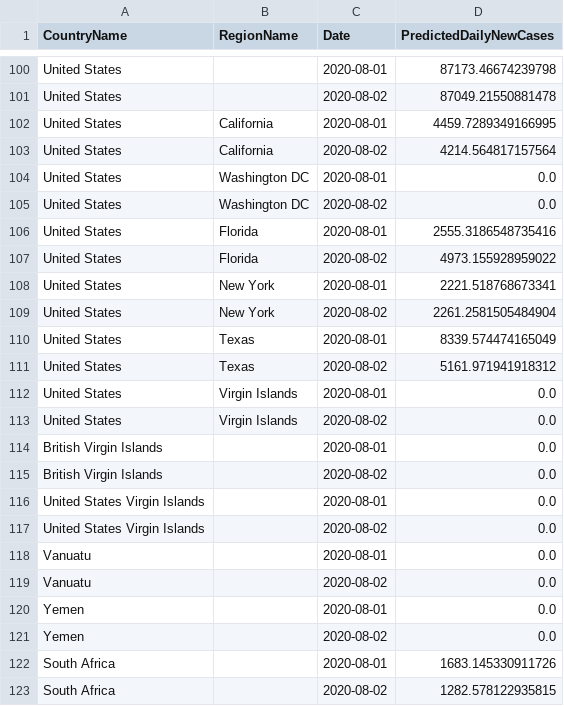
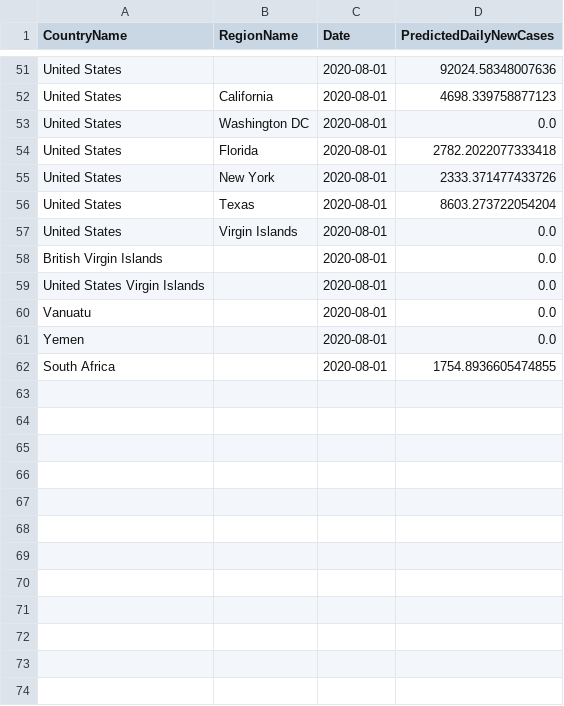
Before and after one commit to nathanhoang5/covid-xprize, a CSV file: tmp_predictions_for_prescriptions/preds.csv, drawn as a sheet; only a part is shown, gaps mark what is left out; removed rows and columns are numbered as before the commit, all else as after; the diff covers the shown part only; the diff names each change by its address in the sheet, - before the commit and + after, or states it on an @@ line.

```diff
--- a/tmp_predictions_for_prescriptions/preds.csv
+++ b/tmp_predictions_for_prescriptions/preds.csv
-D51 (PredictedDailyNewCases): 87173.46674239798
+D51 (PredictedDailyNewCases): 92024.58348007636
-row 101: United States |  | 2020-08-02 | 87049.21550881478
-D52 (PredictedDailyNewCases): 4459.7289349166995
+D52 (PredictedDailyNewCases): 4698.339758877123
-row 103: United States | California | 2020-08-02 | 4214.564817157564
-row 105: United States | Washington DC | 2020-08-02 | 0.0
-D54 (PredictedDailyNewCases): 2555.3186548735416
+D54 (PredictedDailyNewCases): 2782.2022077333418
-row 107: United States | Florida | 2020-08-02 | 4973.155928959022
-D55 (PredictedDailyNewCases): 2221.518768673341
+D55 (PredictedDailyNewCases): 2333.371477433726
-row 109: United States | New York | 2020-08-02 | 2261.2581505484904
-D56 (PredictedDailyNewCases): 8339.574474165049
+D56 (PredictedDailyNewCases): 8603.273722054204
-row 111: United States | Texas | 2020-08-02 | 5161.971941918312
-row 113: United States | Virgin Islands | 2020-08-02 | 0.0
-row 115: British Virgin Islands |  | 2020-08-02 | 0.0
-row 117: United States Virgin Islands |  | 2020-08-02 | 0.0
-row 119: Vanuatu |  | 2020-08-02 | 0.0
-row 121: Yemen |  | 2020-08-02 | 0.0
-D62 (PredictedDailyNewCases): 1683.145330911726
+D62 (PredictedDailyNewCases): 1754.8936605474855
-row 123: South Africa |  | 2020-08-02 | 1282.578122935815
```
Also changed, not shown: 49 removed rows and 4 edited cells elsewhere in this file, 1 other file.
